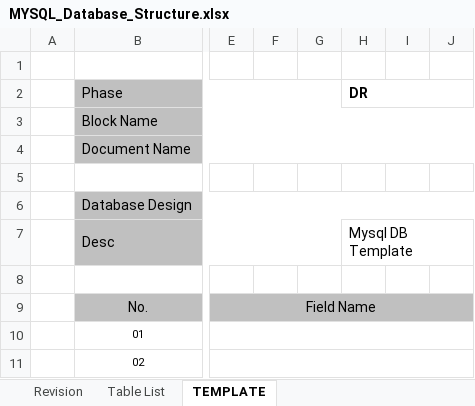
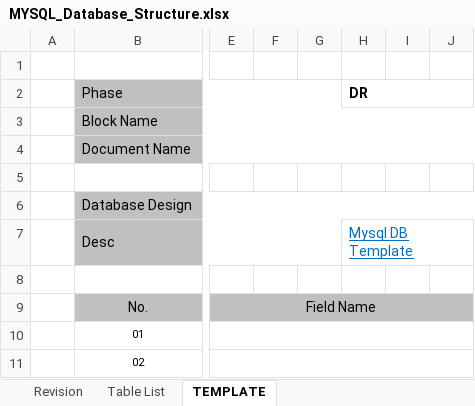
Before and after one commit to udomwit26/DXC-TDEM-Helper, an Excel workbook: Database-Structure/src/main/resources/template/MYSQL_Database_Structure.xlsx, sheet TEMPLATE, drawn as a sheet; only a part is shown, gaps mark what is left out; values as stored, in another font and other column widths than the file's, no borders; the diff names each change by its address in the sheet, - before the commit and + after, or states it on an @@ line.

```diff
--- a/Database-Structure/src/main/resources/template/MYSQL_Database_Structure.xlsx (sheet TEMPLATE)
+++ b/Database-Structure/src/main/resources/template/MYSQL_Database_Structure.xlsx (sheet TEMPLATE)
@@ H7 underline: off → on, text colour: black → #0070C0 @@
```
Also changed, not shown: Database-Structure/src/main/resources/template/ORACLE_Database_Structure.xlsx, 7 other files.
